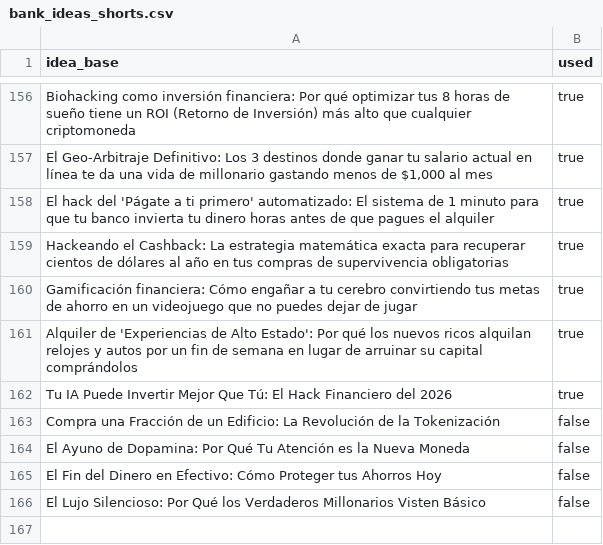
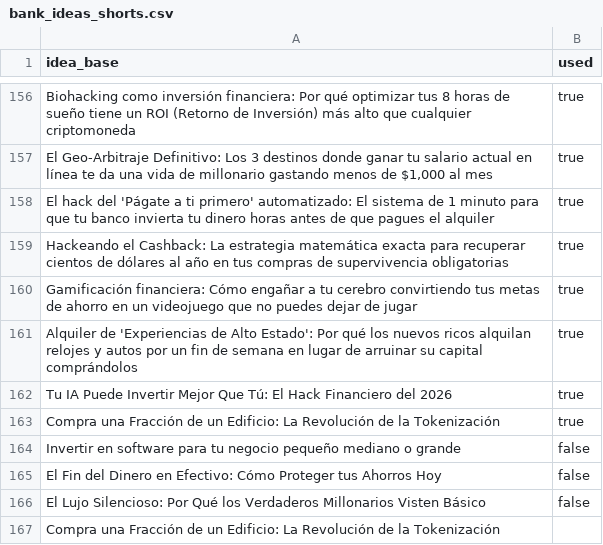
Before and after one commit to JeremyAyza/ai-content-automation-engine, a CSV file: resources/bank_ideas_shorts.csv, drawn as a sheet; only a part is shown, gaps mark what is left out.

```diff
--- a/resources/bank_ideas_shorts.csv
+++ b/resources/bank_ideas_shorts.csv
@@ -162,5 +162,6 @@ Alquiler de 'Experiencias de Alto Estado': Por qué los nuevos ricos alquilan re
 Tu IA Puede Invertir Mejor Que Tú: El Hack Financiero del 2026,true
-Compra una Fracción de un Edificio: La Revolución de la Tokenización,false
-El Ayuno de Dopamina: Por Qué Tu Atención es la Nueva Moneda,false
+Compra una Fracción de un Edificio: La Revolución de la Tokenización,true
+Invertir en software para tu negocio pequeño mediano o grande,false
 El Fin del Dinero en Efectivo: Cómo Proteger tus Ahorros Hoy,false
 El Lujo Silencioso: Por Qué los Verdaderos Millonarios Visten Básico,false
+Compra una Fracción de un Edificio: La Revolución de la Tokenización
```
Also changed, not shown: 1 other file.
